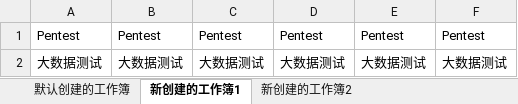
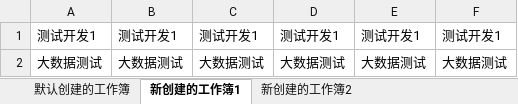
Before and after one commit to TesterCC/Python3Scripts, an Excel workbook: kaiyuanyouce/task003/day5_openpyxl/openpyxl_demo.xlsx, sheet 新创建的工作簿1, drawn as a sheet; values as stored, in another font and other column widths than the file's, no borders; removed rows and columns are numbered as before the commit, all else as after; the diff names each change by its address in the sheet, - before the commit and + after, or states it on an @@ line.

```diff
--- a/kaiyuanyouce/task003/day5_openpyxl/openpyxl_demo.xlsx (sheet 新创建的工作簿1)
+++ b/kaiyuanyouce/task003/day5_openpyxl/openpyxl_demo.xlsx (sheet 新创建的工作簿1)
-row 1: Pentest | Pentest | Pentest | Pentest | Pentest | Pentest
+row 1: 测试开发1 | 测试开发1 | 测试开发1 | 测试开发1 | 测试开发1 | 测试开发1
```
Also changed, not shown: sheet 新创建的工作簿2, sheet 默认创建的工作簿, 2 other files.
